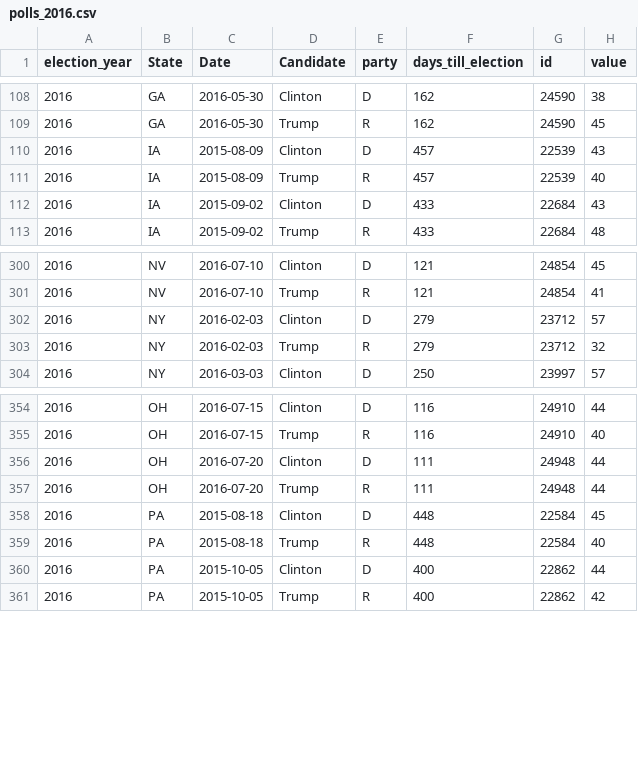
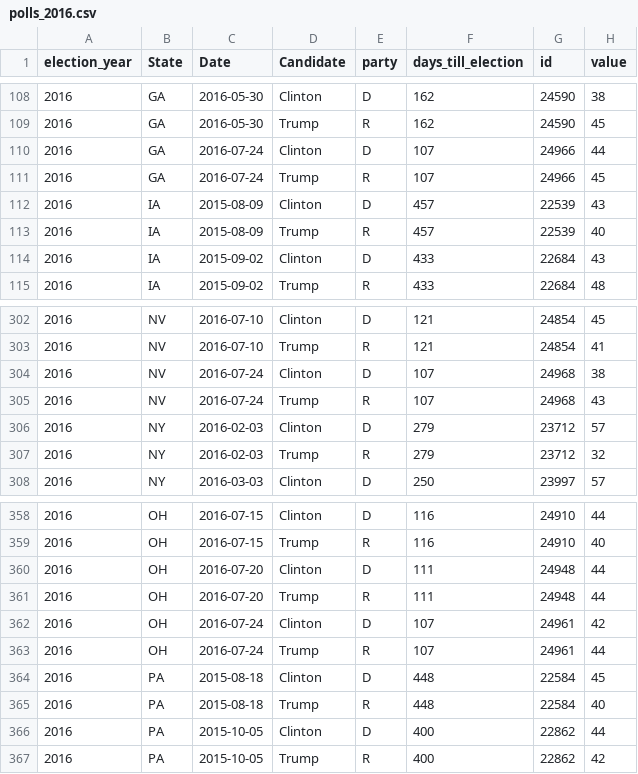
Before and after one commit to elliottevans/election-forecasts, a CSV file: polls/polls_2016.csv, drawn as a sheet; only a part is shown, gaps mark what is left out; the diff names each change by its address in the sheet, - before the commit and + after, or states it on an @@ line.

```diff
--- a/polls/polls_2016.csv
+++ b/polls/polls_2016.csv
+row 110: 2016 | GA | 2016-07-24 | Clinton | D | 107 | 24966 | 44
+row 111: 2016 | GA | 2016-07-24 | Trump | R | 107 | 24966 | 45
+row 304: 2016 | NV | 2016-07-24 | Clinton | D | 107 | 24968 | 38
+row 305: 2016 | NV | 2016-07-24 | Trump | R | 107 | 24968 | 43
+row 362: 2016 | OH | 2016-07-24 | Clinton | D | 107 | 24961 | 42
+row 363: 2016 | OH | 2016-07-24 | Trump | R | 107 | 24961 | 44
```
Also changed, not shown: forecasts/national_forecasts.csv, polls/polls_total.csv, 14 other files.
